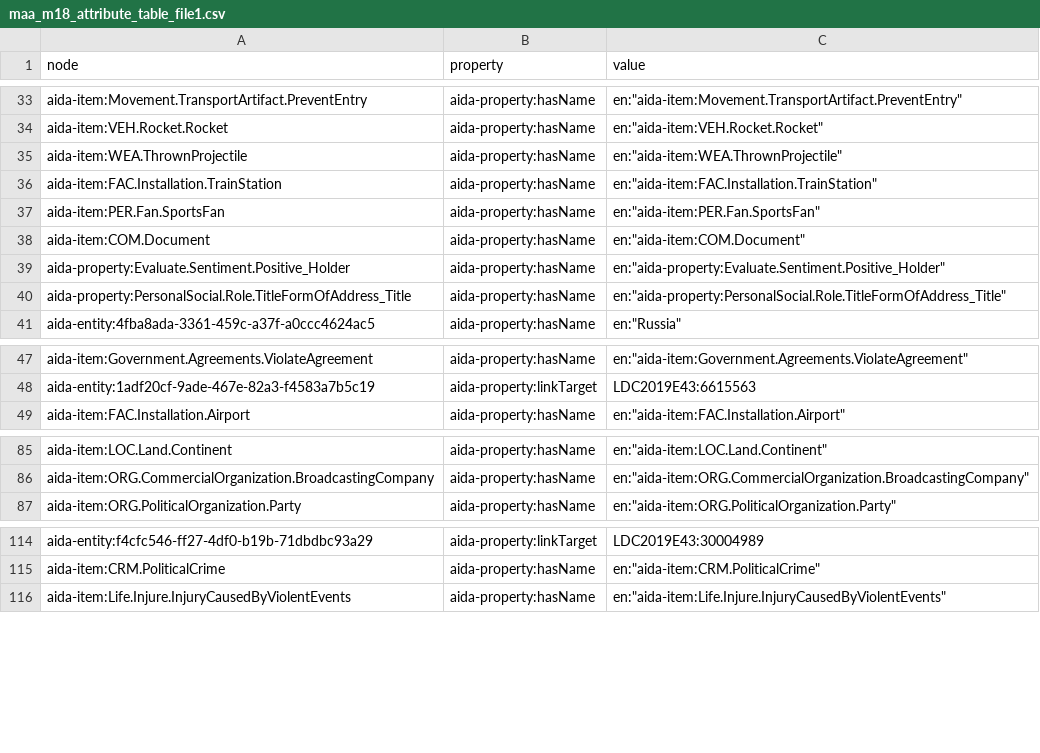
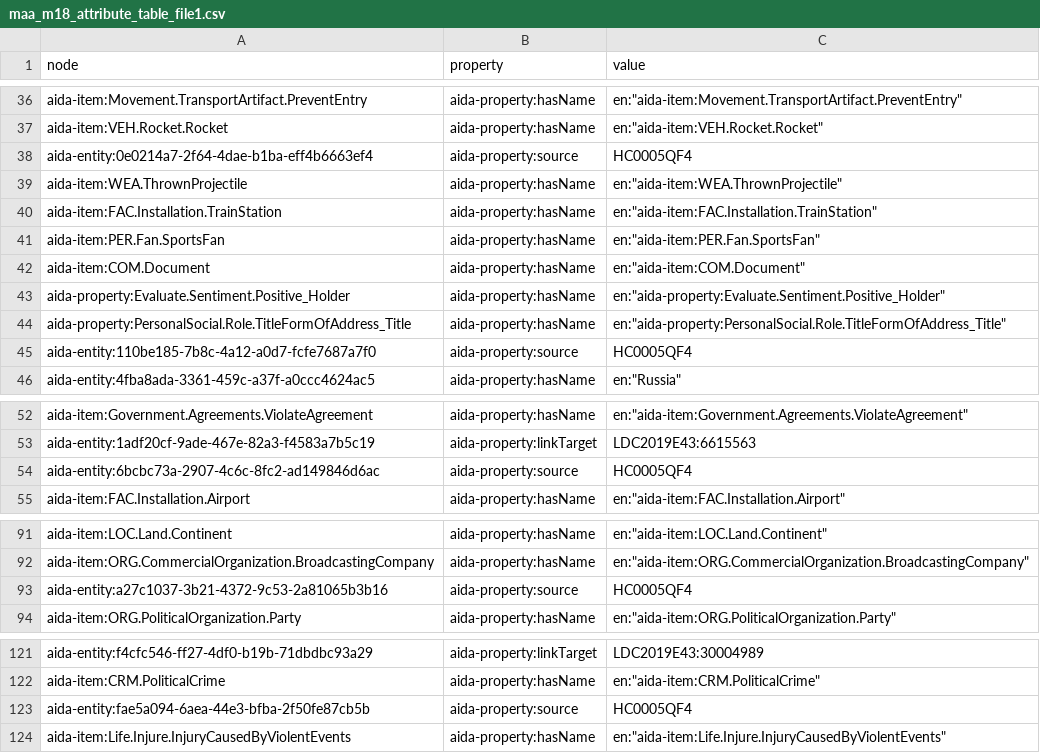
Before and after one commit to usc-isi-i2/kgtk, a CSV file: data/maa_m18_attribute_table_file1.csv, drawn as a sheet; only a part is shown, gaps mark what is left out; the diff covers the shown part only.

```diff
--- a/data/maa_m18_attribute_table_file1.csv
+++ b/data/maa_m18_attribute_table_file1.csv
@@ -34,2 +37,3 @@ aida-item:Movement.TransportArtifact.PreventEntry,aida-property:hasName,"en:""ai
 aida-item:VEH.Rocket.Rocket,aida-property:hasName,"en:""aida-item:VEH.Rocket.Rocket"""
+aida-entity:0e0214a7-2f64-4dae-b1ba-eff4b6663ef4,aida-property:source,HC0005QF4
 aida-item:WEA.ThrownProjectile,aida-property:hasName,"en:""aida-item:WEA.ThrownProjectile"""
@@ -40,2 +44,3 @@ aida-property:Evaluate.Sentiment.Positive_Holder,aida-property:hasName,"en:""aid
 aida-property:PersonalSocial.Role.TitleFormOfAddress_Title,aida-property:hasName,"en:""aida-property:PersonalSocial.Role.TitleFormOfAddress_Title"""
+aida-entity:110be185-7b8c-4a12-a0d7-fcfe7687a7f0,aida-property:source,HC0005QF4
 aida-entity:4fba8ada-3361-459c-a37f-a0ccc4624ac5,aida-property:hasName,"en:""Russia"""
@@ -48,2 +53,3 @@ aida-item:Government.Agreements.ViolateAgreement,aida-property:hasName,"en:""aid
 aida-entity:1adf20cf-9ade-467e-82a3-f4583a7b5c19,aida-property:linkTarget,LDC2019E43:6615563
+aida-entity:6bcbc73a-2907-4c6c-8fc2-ad149846d6ac,aida-property:source,HC0005QF4
 aida-item:FAC.Installation.Airport,aida-property:hasName,"en:""aida-item:FAC.Installation.Airport"""
@@ -86,2 +92,3 @@ aida-item:LOC.Land.Continent,aida-property:hasName,"en:""aida-item:LOC.Land.Cont
 aida-item:ORG.CommercialOrganization.BroadcastingCompany,aida-property:hasName,"en:""aida-item:ORG.CommercialOrganization.BroadcastingCompany"""
+aida-entity:a27c1037-3b21-4372-9c53-2a81065b3b16,aida-property:source,HC0005QF4
 aida-item:ORG.PoliticalOrganization.Party,aida-property:hasName,"en:""aida-item:ORG.PoliticalOrganization.Party"""
@@ -115,2 +122,3 @@ aida-entity:f4cfc546-ff27-4df0-b19b-71dbdbc93a29,aida-property:linkTarget,LDC201
 aida-item:CRM.PoliticalCrime,aida-property:hasName,"en:""aida-item:CRM.PoliticalCrime"""
+aida-entity:fae5a094-6aea-44e3-bfba-2f50fe87cb5b,aida-property:source,HC0005QF4
 aida-item:Life.Injure.InjuryCausedByViolentEvents,aida-property:hasName,"en:""aida-item:Life.Injure.InjuryCausedByViolentEvents"""
```
Also changed, not shown: 25 added rows elsewhere in this file, data/maa_m18_edge_table_file1.csv, data/maa_m18_node_table_file1.csv, 1 other file.
